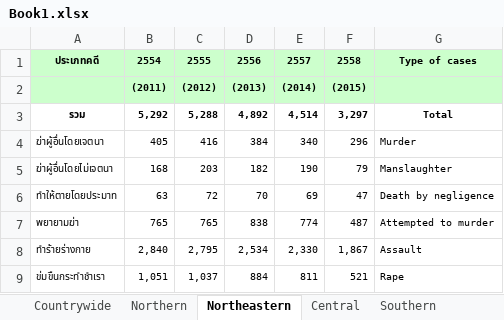
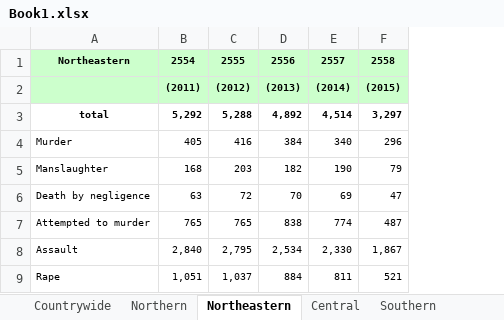
Before and after one commit to Rawipa/teletubbies, an Excel workbook: Book1.xlsx, sheet Northeastern, drawn as a sheet; values as stored, in another font and other column widths than the file's, no borders; removed rows and columns are numbered as before the commit, all else as after; the diff names each change by its address in the sheet, - before the commit and + after, or states it on an @@ line.

```diff
--- a/Book1.xlsx (sheet Northeastern)
+++ b/Book1.xlsx (sheet Northeastern)
-column A, rows 1-9: ประเภทคดี |  | รวม | ฆ่าผู้อื่นโดยเจตนา | ฆ่าผู้อื่นโดยไม่เจตนา | ทำให้ตายโดยประมาท | พยายามฆ่า | ทำร้ายร่างกาย | ข่มขืนกระทำชำเรา
+column A, rows 1-9: Northeastern |  | total | Murder | Manslaughter | Death by negligence | Attempted to murder | Assault | Rape
-column G, rows 1-9: Type of cases |  | Total | Murder | Manslaughter | Death by negligence | Attempted to murder | Assault | Rape
```
Also changed, not shown: sheet Countrywide, sheet Southern, sheet Central, sheet Northern.
